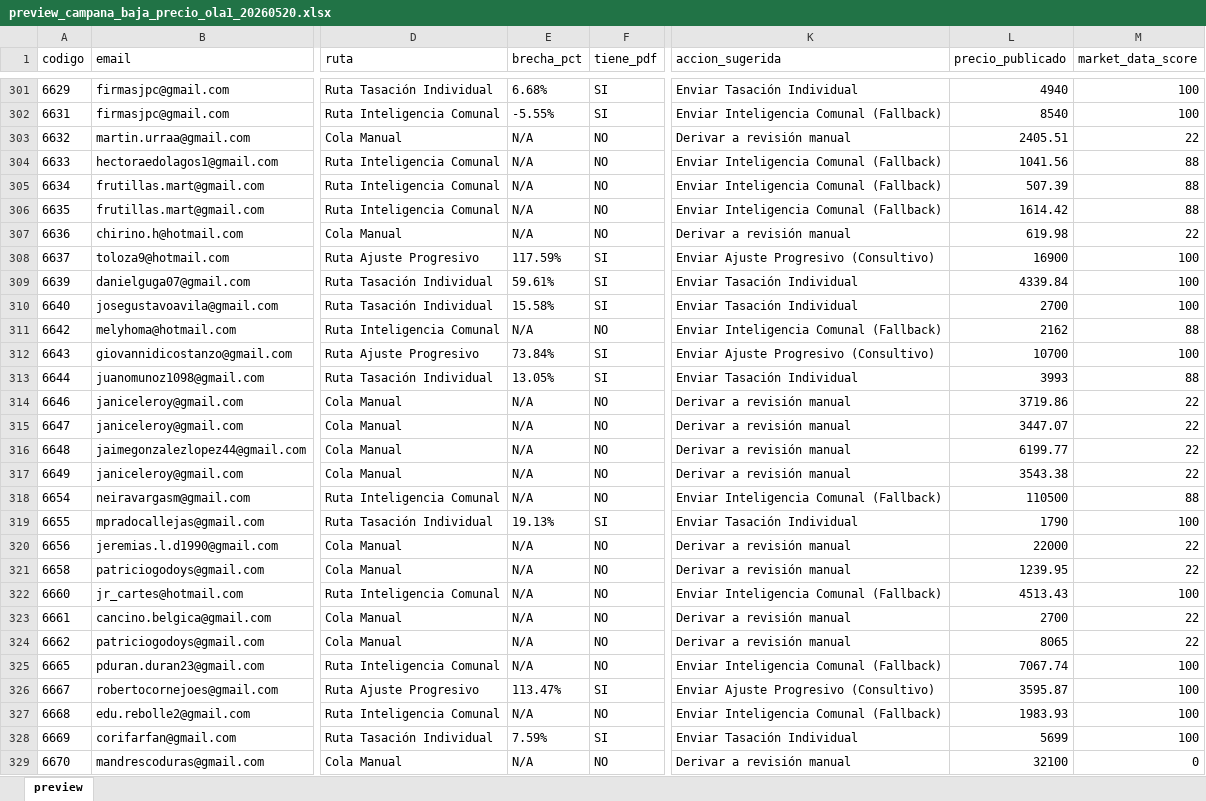
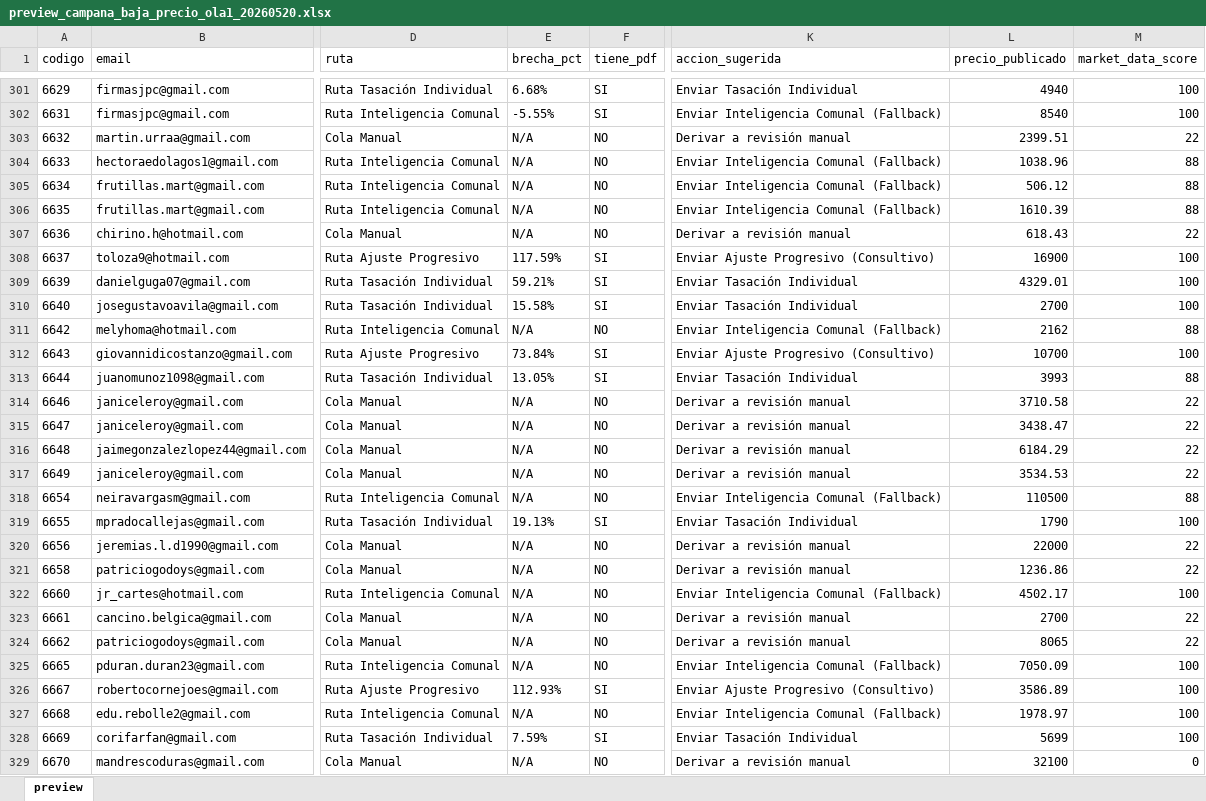
Before and after one commit to pgalleguil/procasa-chatbot, an Excel workbook: exports/preview_campana_baja_precio_ola1_20260520.xlsx, sheet preview, drawn as a sheet; only a part is shown, gaps mark what is left out; values as stored, in another font and other column widths than the file's, no borders; the diff covers the shown part only; the diff names each change by its address in the sheet, - before the commit and + after, or states it on an @@ line.

```diff
--- a/exports/preview_campana_baja_precio_ola1_20260520.xlsx (sheet preview)
+++ b/exports/preview_campana_baja_precio_ola1_20260520.xlsx (sheet preview)
-L303 (precio_publicado): 2405.51
+L303 (precio_publicado): 2399.51
-L304 (precio_publicado): 1041.56
+L304 (precio_publicado): 1038.96
-L305 (precio_publicado): 507.39
+L305 (precio_publicado): 506.12
-L306 (precio_publicado): 1614.42
+L306 (precio_publicado): 1610.39
-L307 (precio_publicado): 619.98
+L307 (precio_publicado): 618.43
-E309 (brecha_pct): 59.61%
+E309 (brecha_pct): 59.21%
-L309 (precio_publicado): 4339.84
+L309 (precio_publicado): 4329.01
-L314 (precio_publicado): 3719.86
+L314 (precio_publicado): 3710.58
-L315 (precio_publicado): 3447.07
+L315 (precio_publicado): 3438.47
-L316 (precio_publicado): 6199.77
+L316 (precio_publicado): 6184.29
-L317 (precio_publicado): 3543.38
+L317 (precio_publicado): 3534.53
-L321 (precio_publicado): 1239.95
+L321 (precio_publicado): 1236.86
-L322 (precio_publicado): 4513.43
+L322 (precio_publicado): 4502.17
-L325 (precio_publicado): 7067.74
+L325 (precio_publicado): 7050.09
-E326 (brecha_pct): 113.47%
+E326 (brecha_pct): 112.93%
-L326 (precio_publicado): 3595.87
+L326 (precio_publicado): 3586.89
-L327 (precio_publicado): 1983.93
+L327 (precio_publicado): 1978.97
```
Also changed, not shown: 1 added row and 233 edited cells elsewhere in this sheet, exports/propiedades_accionables.xlsx, 10 other files.
